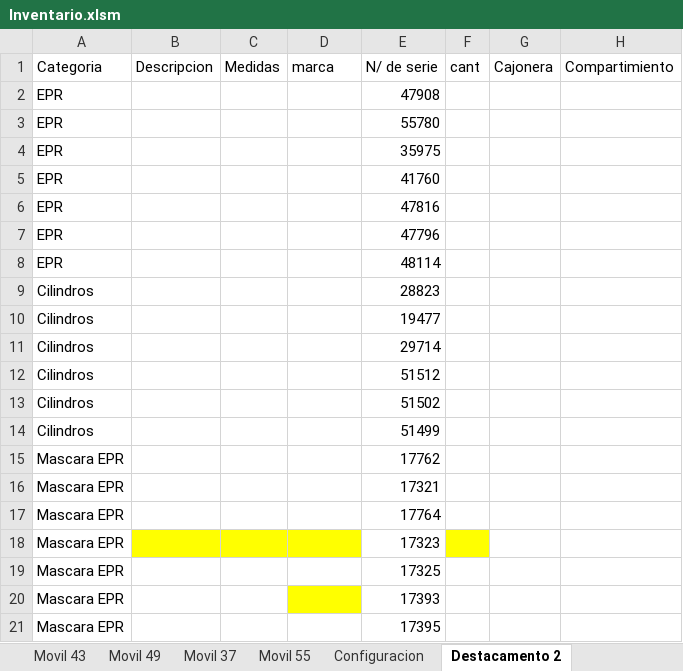
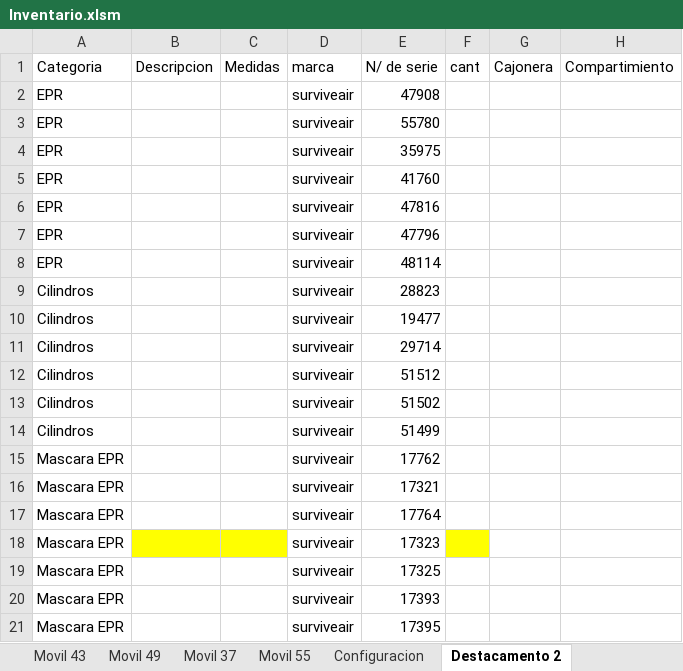
Before and after one commit to martov1/inventarioBros, an Excel workbook: Inventario.xlsm, sheet Destacamento 2, drawn as a sheet; only a part is shown; values as stored, in another font and other column widths than the file's, no borders; table styles not drawn; the diff names each change by its address in the sheet, - before the commit and + after, or states it on an @@ line.

Commit message:
no se sabe

```diff
--- a/Inventario.xlsm (sheet Destacamento 2)
+++ b/Inventario.xlsm (sheet Destacamento 2)
-D2:D21 (marca): (empty)
+D2:D21 (marca): surviveair
-D18 fill: #FFFF00
+D18 fill: none
-D20 fill: #FFFF00
+D20 fill: none
```
